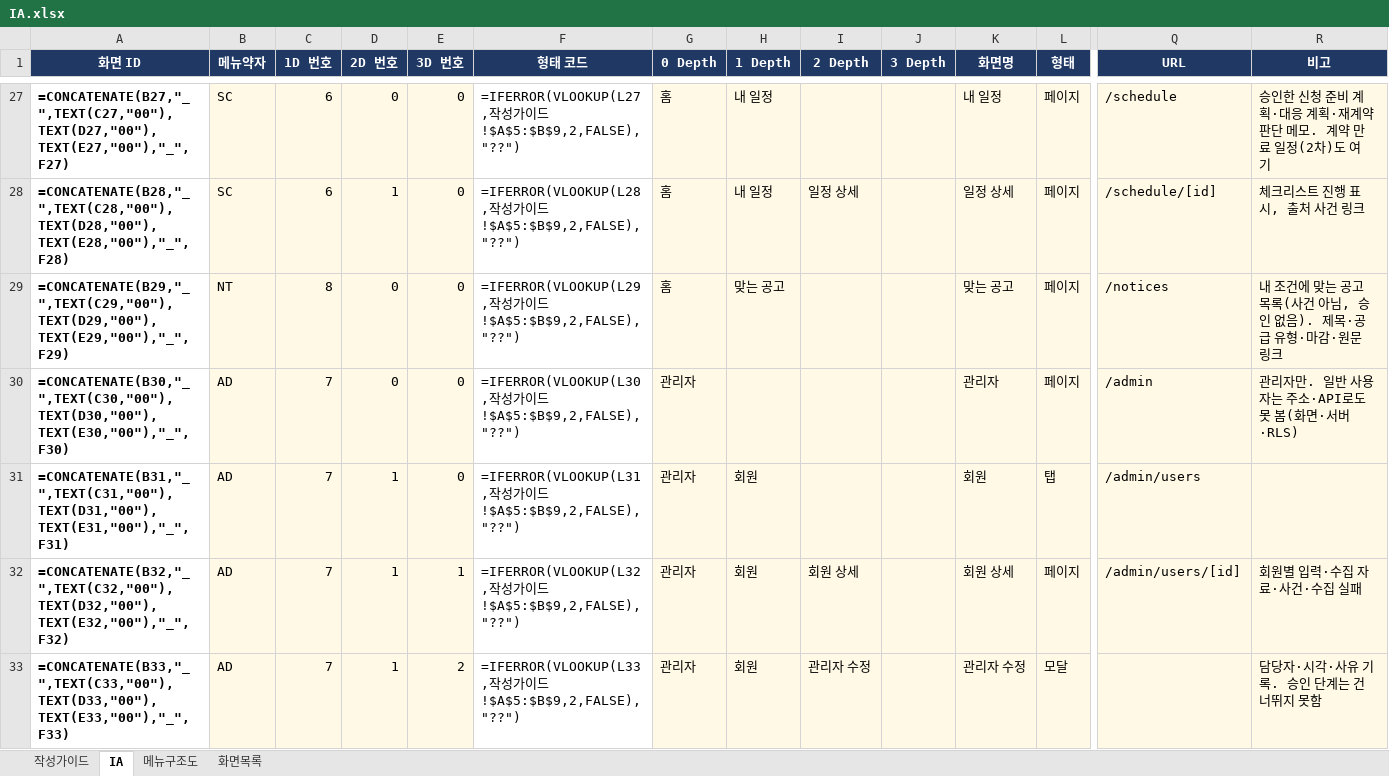
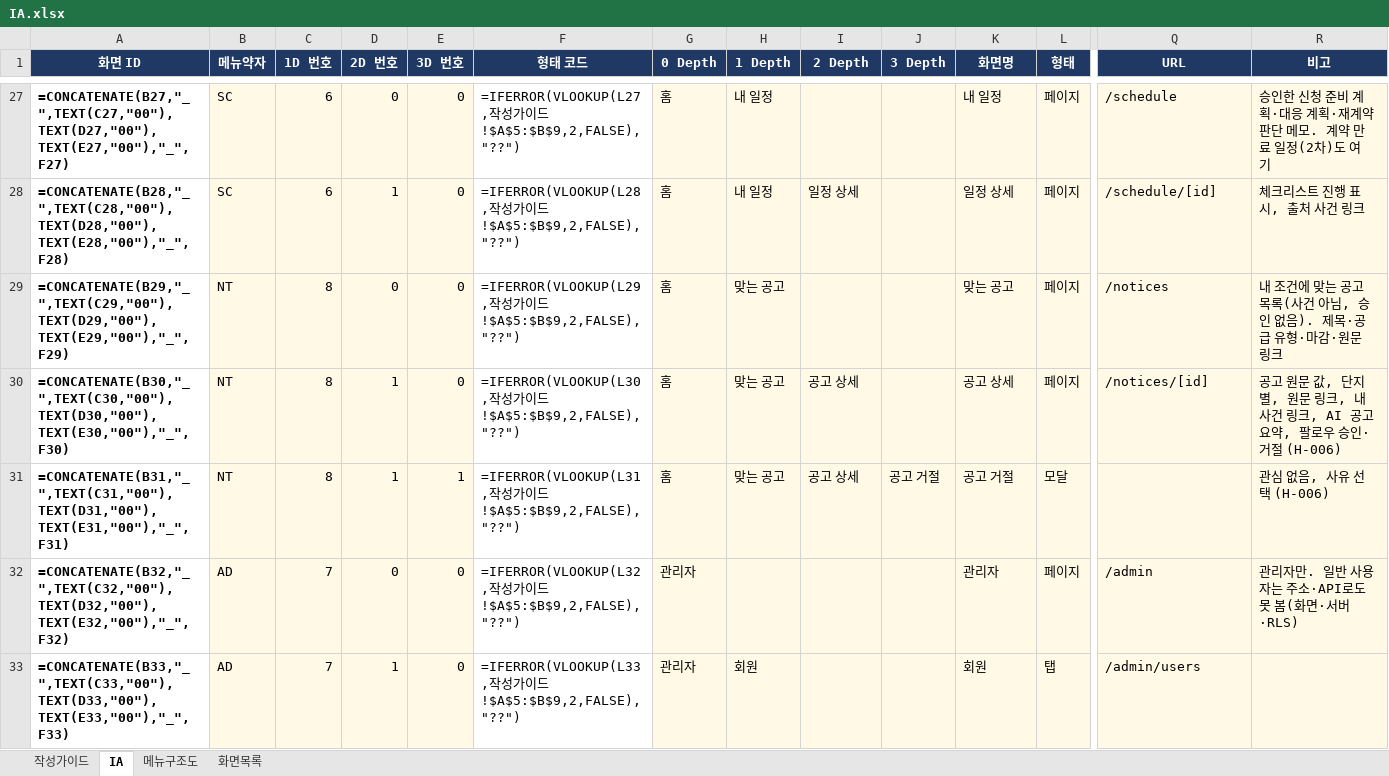
Before and after one commit to LS-PROJECT-TEAM3/HomeFit, an Excel workbook: docs/IA.xlsx, sheet IA, drawn as a sheet; only a part is shown, gaps mark what is left out; values as stored, in another font and other column widths than the file's, no borders; formulas without a stored value are shown as written; conditional formats not drawn; the diff covers the shown part only; the diff names each change by its address in the sheet, - before the commit and + after, or states it on an @@ line.

```diff
--- a/docs/IA.xlsx (sheet IA)
+++ b/docs/IA.xlsx (sheet IA)
-B30:B31 (메뉴약자): AD
+B30:B31 (메뉴약자): NT
-C30:C31 (1D 번호): 7
+C30:C31 (1D 번호): 8
-D30 (2D 번호): 0
+D30 (2D 번호): 1
-G30:G31 (0 Depth): 관리자
+G30:G31 (0 Depth): 홈
-H30 (1 Depth): (empty)
+H30 (1 Depth): 맞는 공고
-I30:I31 (2 Depth): (empty)
+I30:I31 (2 Depth): 공고 상세
-K30 (화면명): 관리자
+K30 (화면명): 공고 상세
-Q30 (URL): /admin
+Q30 (URL): /notices/[id]
-R30 (비고): 관리자만. 일반 사용자는 주소·API로도 못 봄(화면·서버·RLS)
+R30 (비고): 공고 원문 값, 단지별, 원문 링크, 내 사건 링크, AI 공고 요약, 팔로우 승인·거절 (H-006)
-E31 (3D 번호): 0
+E31 (3D 번호): 1
-H31 (1 Depth): 회원
+H31 (1 Depth): 맞는 공고
-J31 (3 Depth): (empty)
+J31 (3 Depth): 공고 거절
-K31 (화면명): 회원
+K31 (화면명): 공고 거절
-L31 (형태): 탭
+L31 (형태): 모달
-Q31 (URL): /admin/users
+Q31 (URL): (empty)
-R31 (비고): (empty)
+R31 (비고): 관심 없음, 사유 선택 (H-006)
-D32 (2D 번호): 1
+D32 (2D 번호): 0
-E32 (3D 번호): 1
+E32 (3D 번호): 0
-H32 (1 Depth): 회원
+H32 (1 Depth): (empty)
-I32 (2 Depth): 회원 상세
+I32 (2 Depth): (empty)
-K32 (화면명): 회원 상세
+K32 (화면명): 관리자
-Q32 (URL): /admin/users/[id]
+Q32 (URL): /admin
-R32 (비고): 회원별 입력·수집 자료·사건·수집 실패
+R32 (비고): 관리자만. 일반 사용자는 주소·API로도 못 봄(화면·서버·RLS)
-E33 (3D 번호): 2
+E33 (3D 번호): 0
-I33 (2 Depth): 관리자 수정
+I33 (2 Depth): (empty)
-K33 (화면명): 관리자 수정
+K33 (화면명): 회원
-L33 (형태): 모달
+L33 (형태): 탭
-Q33 (URL): (empty)
+Q33 (URL): /admin/users
-R33 (비고): 담당자·시각·사유 기록. 승인 단계는 건너뛰지 못함
+R33 (비고): (empty)
```
Also changed, not shown: 2 added rows and 55 edited cells elsewhere in this sheet, sheet 화면목록, 32 other files.
